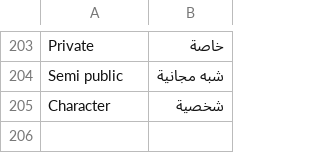
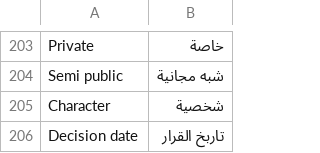
Before and after one commit to S-Ouaydah/social_helpers, a CSV file: social_helpers/translations/ar.csv, drawn as a sheet; only a part is shown, gaps mark what is left out.

Commit message:
translation

```diff
--- a/social_helpers/translations/ar.csv
+++ b/social_helpers/translations/ar.csv
@@ -205 +205,2 @@ Semi public,شبه مجانية,
 Character,شخصية,
+Decision date,تاربخ القرار,
```
Also changed, not shown: 3 other files.
